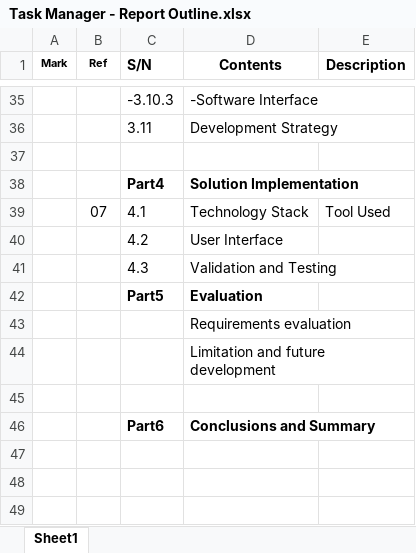
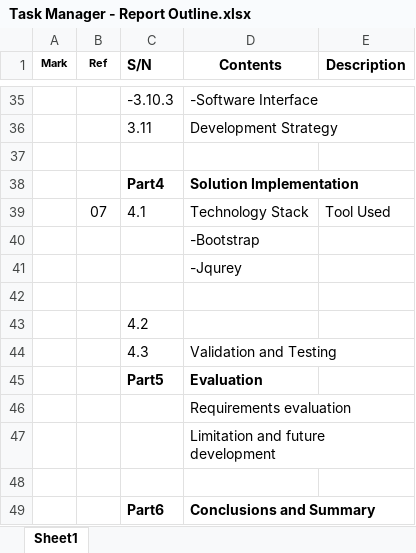
Before and after one commit to Chufeng-Jiang/Java_SpringBoot_DubaiShop_E-Commerce, an Excel workbook: Task Manager - Report Outline.xlsx, sheet Sheet1, drawn as a sheet; only a part is shown, gaps mark what is left out; values as stored, in another font and other column widths than the file's, no borders; addresses are those after the commit; the diff names each change by its address in the sheet, - before the commit and + after, or states it on an @@ line.

```diff
--- a/Task Manager - Report Outline.xlsx (sheet Sheet1)
+++ b/Task Manager - Report Outline.xlsx (sheet Sheet1)
+row 40:  |  |  | -Bootstrap
+row 41:  |  |  | -Jqurey
-row 42:  |  | 4.2 | User Interface
+row 42: (empty)
+row 43:  |  | 4.2
```
Also changed, not shown: 04-Project Source Code/Project Structure Design.xlsx, 5 other files.
